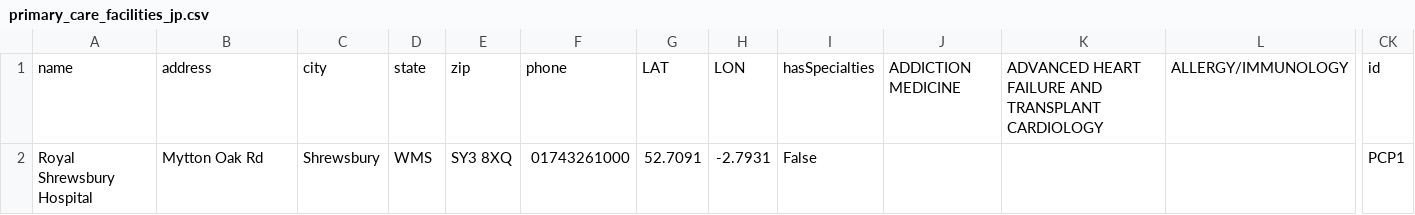
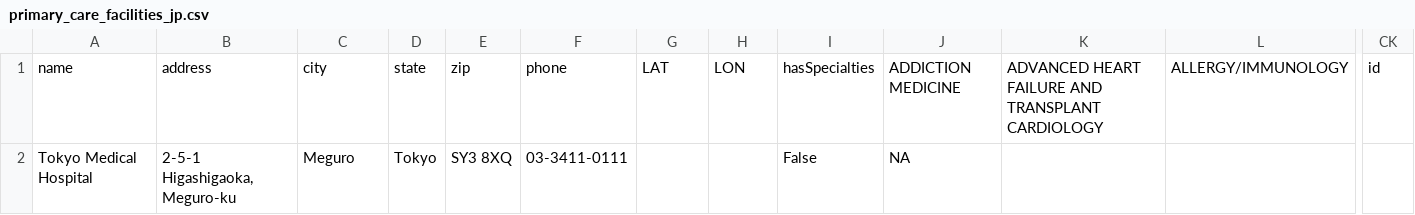
Before and after one commit to synthetichealth/synthea-international, a CSV file: jp/src/main/resources/providers/primary_care_facilities_jp.csv, drawn as a sheet; only a part is shown, gaps mark what is left out; removed rows and columns are numbered as before the commit, all else as after; rows hold the shown columns only; the diff names each change by its address in the sheet, - before the commit and + after, or states it on an @@ line.

```diff
--- a/jp/src/main/resources/providers/primary_care_facilities_jp.csv
+++ b/jp/src/main/resources/providers/primary_care_facilities_jp.csv
-row 2: Royal Shrewsbury Hospital | Mytton Oak Rd | Shrewsbury | WMS | SY3 8XQ | 01743261000 | 52.7091 | -2.7931 | False |  |  |  | PCP1
+row 2: Tokyo Medical Hospital | 2-5-1 Higashigaoka, Meguro-ku | Meguro | Tokyo | SY3 8XQ | 03-3411-0111 |  |  | False | NA
```
Also changed, not shown: jp/src/main/resources/providers/hospitals_jp.csv, jp/src/main/resources/providers/urgent_care_facilities_jp.csv, 4 other files.
